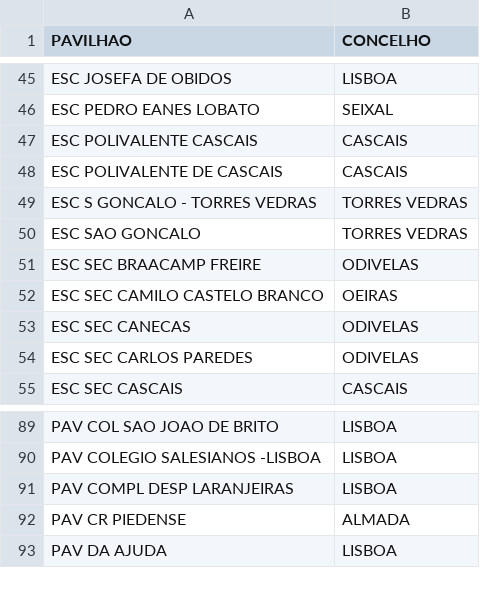
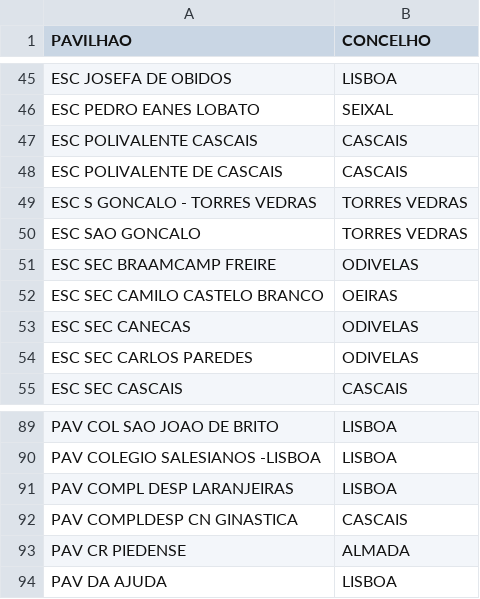
Before and after one commit to ABCjpcv/NOMEIA.ME, a CSV file: private/PavilhoesConcelhos.csv, drawn as a sheet; only a part is shown, gaps mark what is left out.

```diff
--- a/private/PavilhoesConcelhos.csv
+++ b/private/PavilhoesConcelhos.csv
@@ -50,3 +50,3 @@ ESC S GONCALO - TORRES VEDRAS;TORRES VEDRAS
 ESC SAO GONCALO;TORRES VEDRAS
-ESC SEC BRAACAMP FREIRE;ODIVELAS
+ESC SEC BRAAMCAMP FREIRE;ODIVELAS
 ESC SEC CAMILO CASTELO BRANCO;OEIRAS
@@ -91,2 +91,3 @@ PAV COLEGIO SALESIANOS -LISBOA;LISBOA
 PAV COMPL DESP LARANJEIRAS;LISBOA
+PAV COMPLDESP CN GINASTICA;CASCAIS
 PAV CR PIEDENSE;ALMADA
```
Also changed, not shown: private/ValorPremioAlimentacao.csv, 3 other files.
